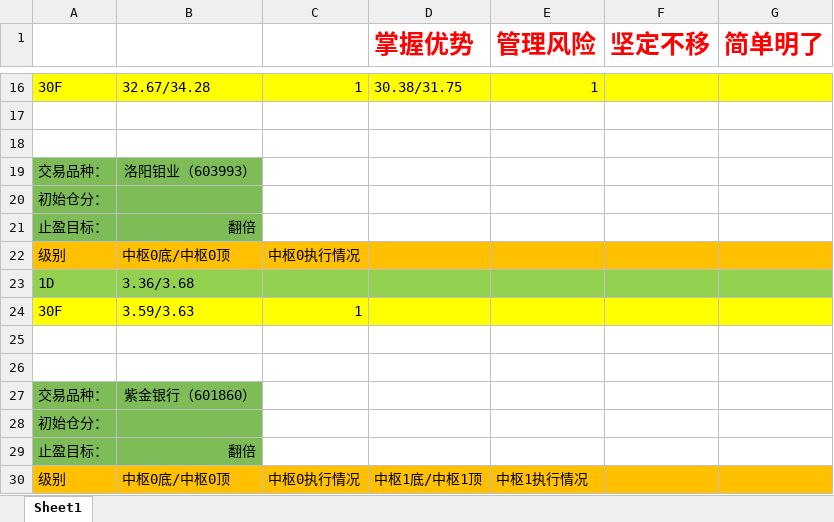
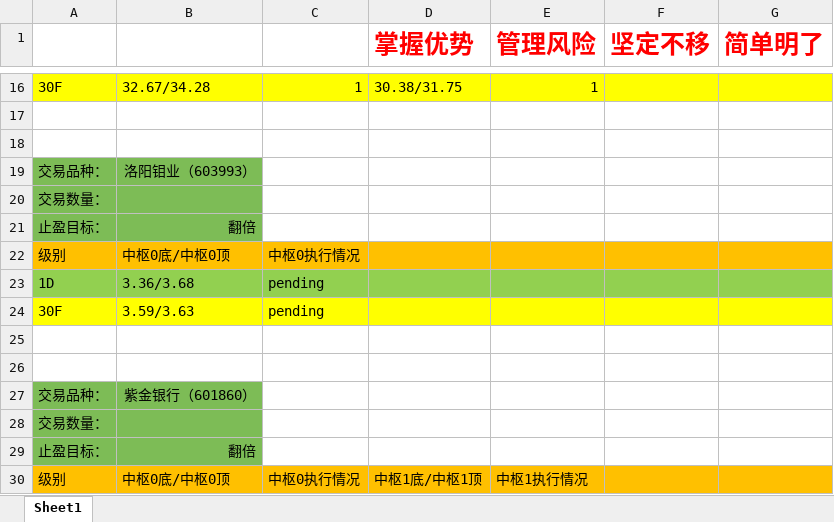
Before and after one commit to haiyangqin/Stock_Strategy_Monitor, an Excel workbook: zhongshu_wangge.xlsx, sheet Sheet1, drawn as a sheet; only a part is shown, gaps mark what is left out; values as stored, in another font and other column widths than the file's, no borders; the diff covers the shown part only; the diff names each change by its address in the sheet, - before the commit and + after, or states it on an @@ line.

```diff
--- a/zhongshu_wangge.xlsx (sheet Sheet1)
+++ b/zhongshu_wangge.xlsx (sheet Sheet1)
-A20: 初始仓分：
+A20: 交易数量：
-C23: (empty)
+C23: pending
-C24: 1
+C24: pending
-A28: 初始仓分：
+A28: 交易数量：
```
Also changed, not shown: 2 added rows, 2 removed rows and 6 edited cells elsewhere in this sheet, 2 other files.
